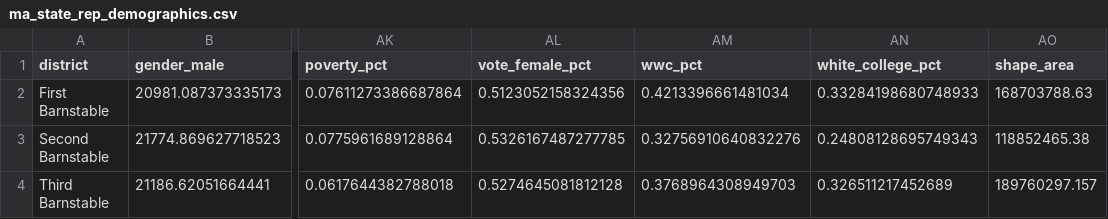
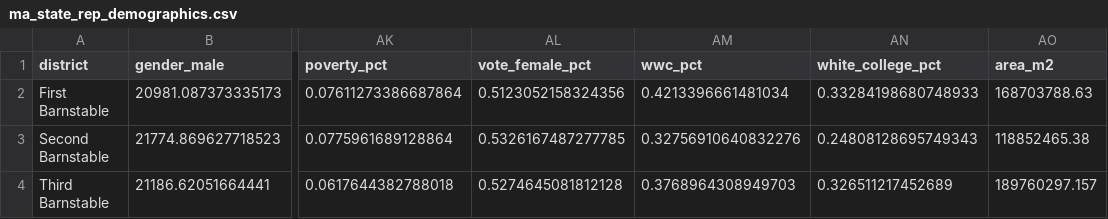
Before and after one commit to bwbensonjr/mapoli, a CSV file: demographics/data/ma_state_rep_demographics.csv, drawn as a sheet; only a part is shown, gaps mark what is left out; the diff names each change by its address in the sheet, - before the commit and + after, or states it on an @@ line.

Commit message:
Fix and rename area calculation

```diff
--- a/demographics/data/ma_state_rep_demographics.csv
+++ b/demographics/data/ma_state_rep_demographics.csv
-AO1: shape_area
+AO1: area_m2
```
Also changed, not shown: demographics/data/ma_state_senate_demographics.csv, 2 other files.
